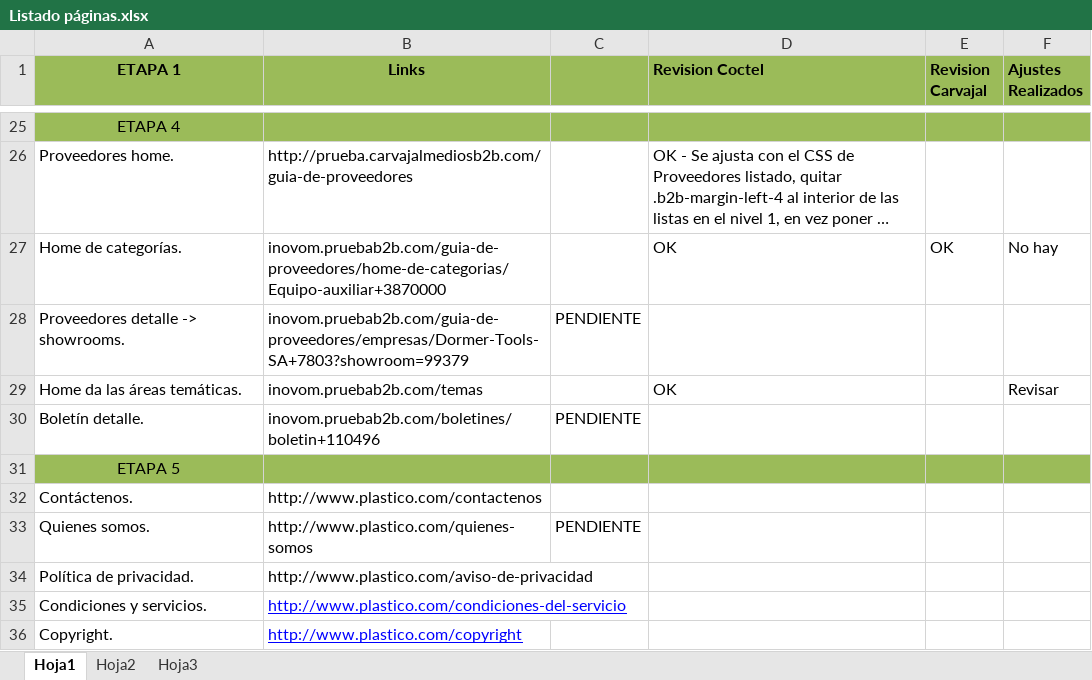
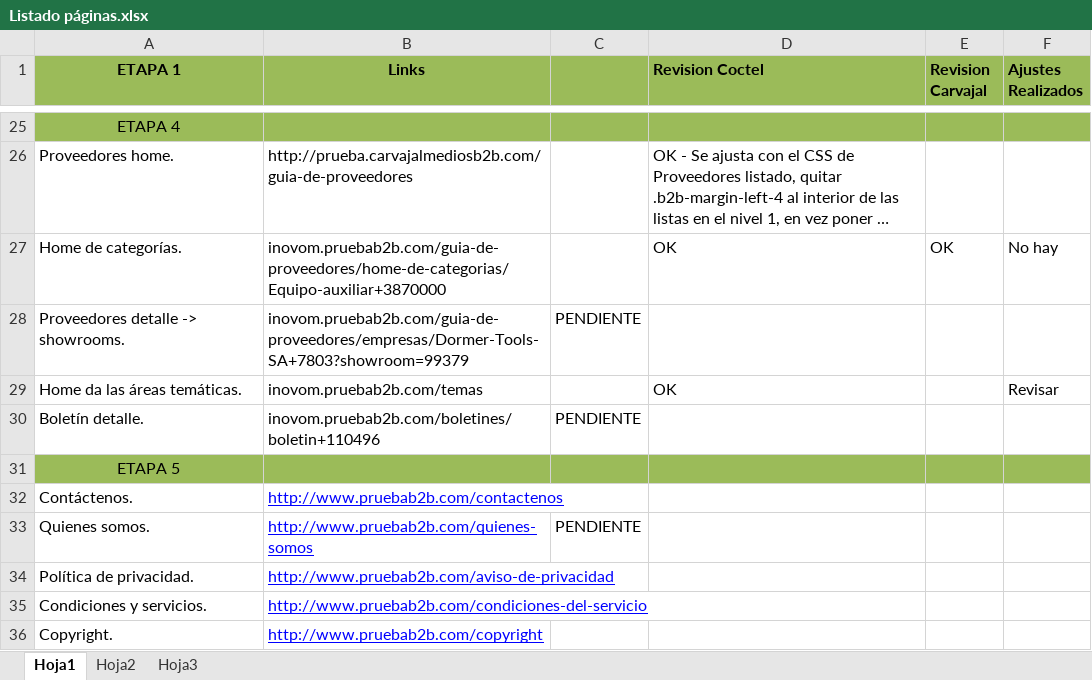
Before and after one commit to levelcode/carva, an Excel workbook: Listado páginas.xlsx, sheet Hoja1, drawn as a sheet; only a part is shown, gaps mark what is left out; long unchanged cells end in …; values as stored, in another font and other column widths than the file's, no borders; the diff names each change by its address in the sheet, - before the commit and + after, or states it on an @@ line.

Commit message:
Add files via upload

```diff
--- a/Listado páginas.xlsx (sheet Hoja1)
+++ b/Listado páginas.xlsx (sheet Hoja1)
-B32 (Links): http://www.plastico.com/contactenos
+B32 (Links): http://www.pruebab2b.com/contactenos
@@ B32:B34 underline: off → on, text colour: black → #0000FF @@
-B33 (Links): http://www.plastico.com/quienes-somos
+B33 (Links): http://www.pruebab2b.com/quienes-somos
-B34 (Links): http://www.plastico.com/aviso-de-privacidad
+B34 (Links): http://www.pruebab2b.com/aviso-de-privacidad
-B35 (Links): http://www.plastico.com/condiciones-del-servicio
+B35 (Links): http://www.pruebab2b.com/condiciones-del-servicio
-B36 (Links): http://www.plastico.com/copyright
+B36 (Links): http://www.pruebab2b.com/copyright
```
